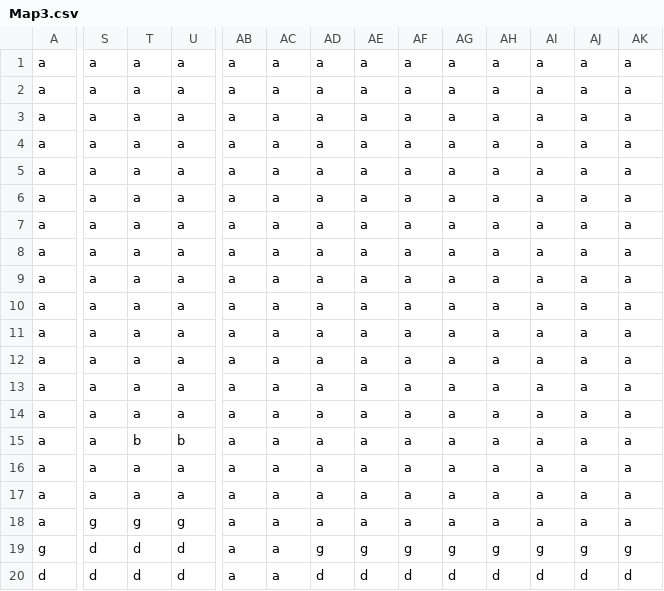
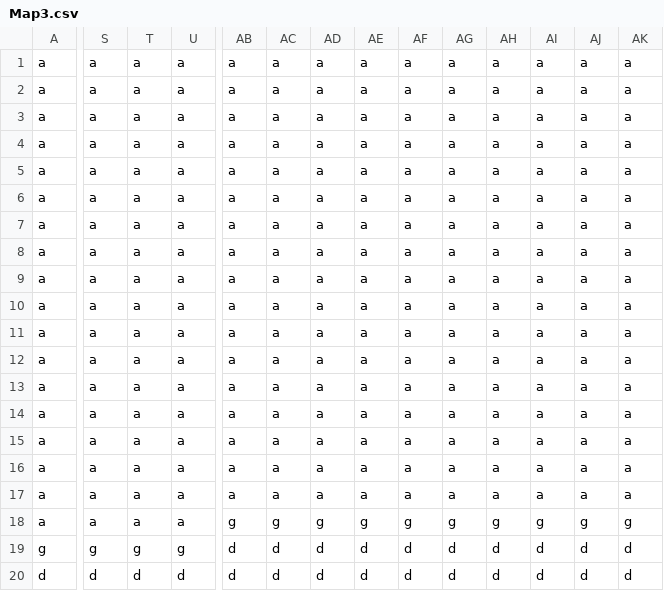
Before and after one commit to BoscoZhangers/SuperMario-Brawlstars, a CSV file: Map3.csv, drawn as a sheet; only a part is shown, gaps mark what is left out; the diff covers the shown part only; the diff names each change by its address in the sheet, - before the commit and + after, or states it on an @@ line.

```diff
--- a/Map3.csv
+++ b/Map3.csv
-T15: b
+T15: a
-U15: b
+U15: a
-S18: g
+S18: a
-T18: g
+T18: a
-U18: g
+U18: a
-AB18: a
+AB18: g
-AC18: a
+AC18: g
-AD18: a
+AD18: g
-AE18: a
+AE18: g
-AF18: a
+AF18: g
-AG18: a
+AG18: g
-AH18: a
+AH18: g
-AI18: a
+AI18: g
-AJ18: a
+AJ18: g
-AK18: a
+AK18: g
-S19: d
+S19: g
-T19: d
+T19: g
-U19: d
+U19: g
-AB19:AB20: a
+AB19:AB20: d
-AC19:AC20: a
+AC19:AC20: d
-AD19: g
+AD19: d
-AE19: g
+AE19: d
-AF19: g
+AF19: d
-AG19: g
+AG19: d
-AH19: g
+AH19: d
-AI19: g
+AI19: d
-AJ19: g
+AJ19: d
-AK19: g
+AK19: d
```
Also changed, not shown: 6 edited cells elsewhere in this file, 2 other files.
